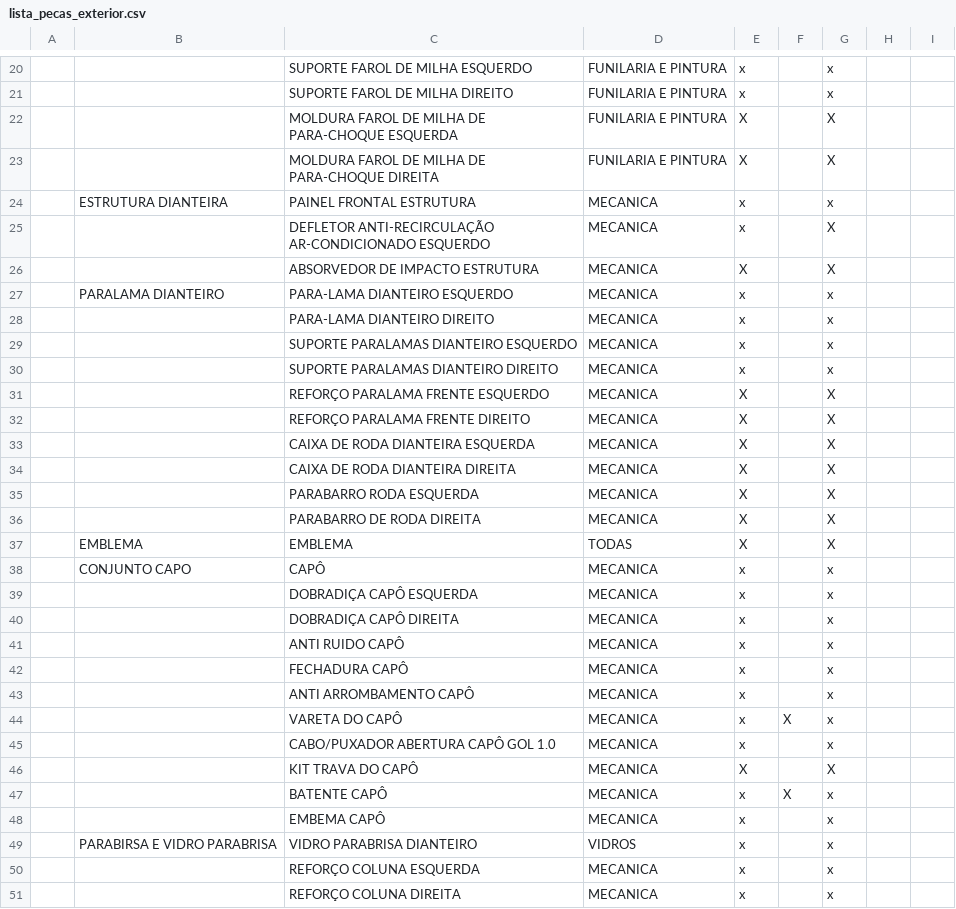
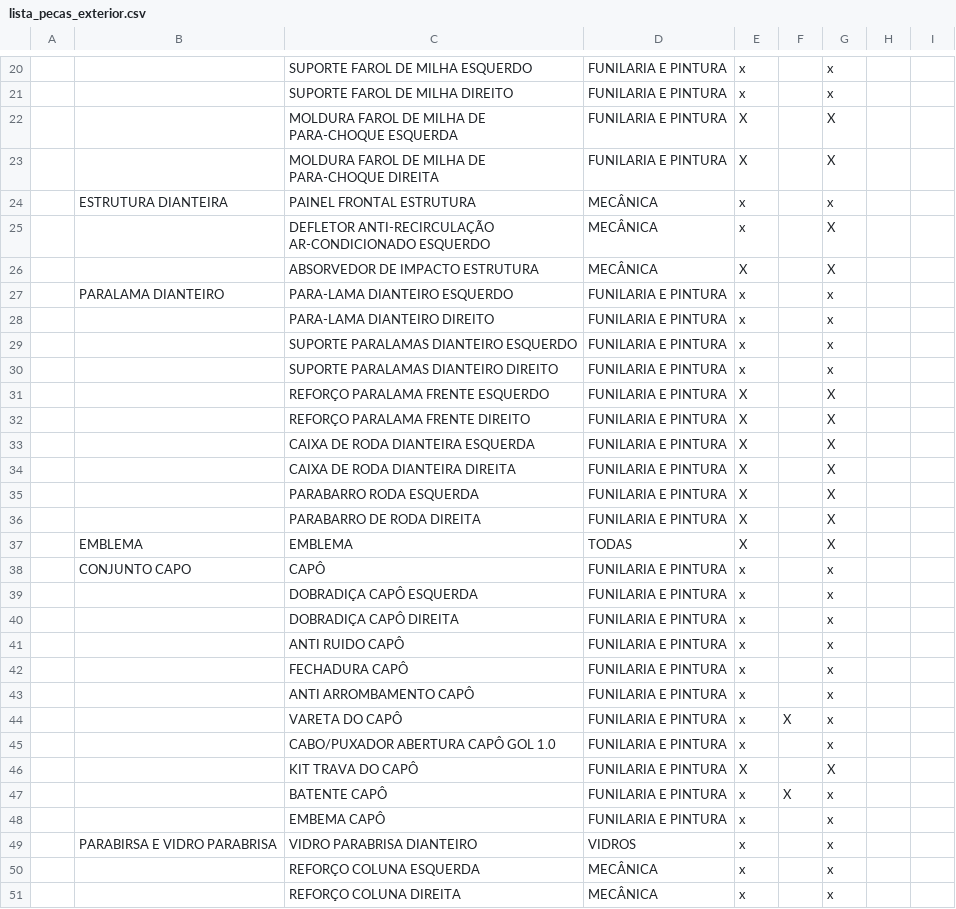
Before and after one commit to geonnave/easyfix-api, a CSV file: priv/repo/static_data/lista_pecas_exterior.csv, drawn as a sheet; only a part is shown, gaps mark what is left out; the diff covers the shown part only; the diff names each change by its address in the sheet, - before the commit and + after, or states it on an @@ line.

```diff
--- a/priv/repo/static_data/lista_pecas_exterior.csv
+++ b/priv/repo/static_data/lista_pecas_exterior.csv
-D24:D26: MECANICA
+D24:D26: MECÂNICA
-D27:D36: MECANICA
+D27:D36: FUNILARIA E PINTURA
-D38:D48: MECANICA
+D38:D48: FUNILARIA E PINTURA
-D50:D51: MECANICA
+D50:D51: MECÂNICA
```
Also changed, not shown: 3 added rows and 109 edited cells elsewhere in this file, priv/repo/static_data/lista_bancos.csv, priv/repo/static_data/lista_pecas_chassis.csv, 10 other files.
